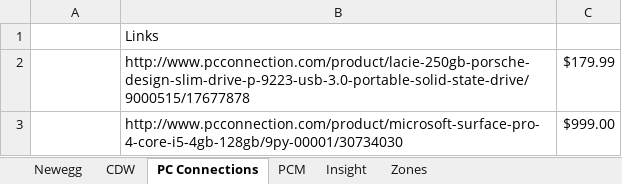
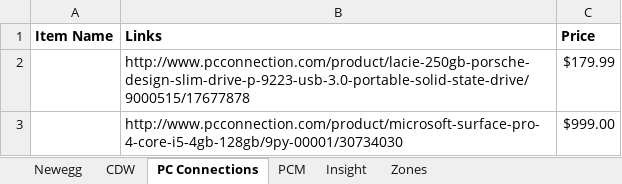
Before and after one commit to Inseighn/ExcelScript, an Excel workbook: output.xlsx, sheet PC Connections, drawn as a sheet; values as stored, in another font and other column widths than the file's, no borders; the diff names each change by its address in the sheet, - before the commit and + after, or states it on an @@ line.

```diff
--- a/output.xlsx (sheet PC Connections)
+++ b/output.xlsx (sheet PC Connections)
-A1: (empty)
+A1: Item Name
-B1 bold: off
+B1 bold: on
-C1: (empty)
+C1: Price
```
Also changed, not shown: sheet PCM, sheet Zones, sheet Insight, sheet CDW, 1 other file.
